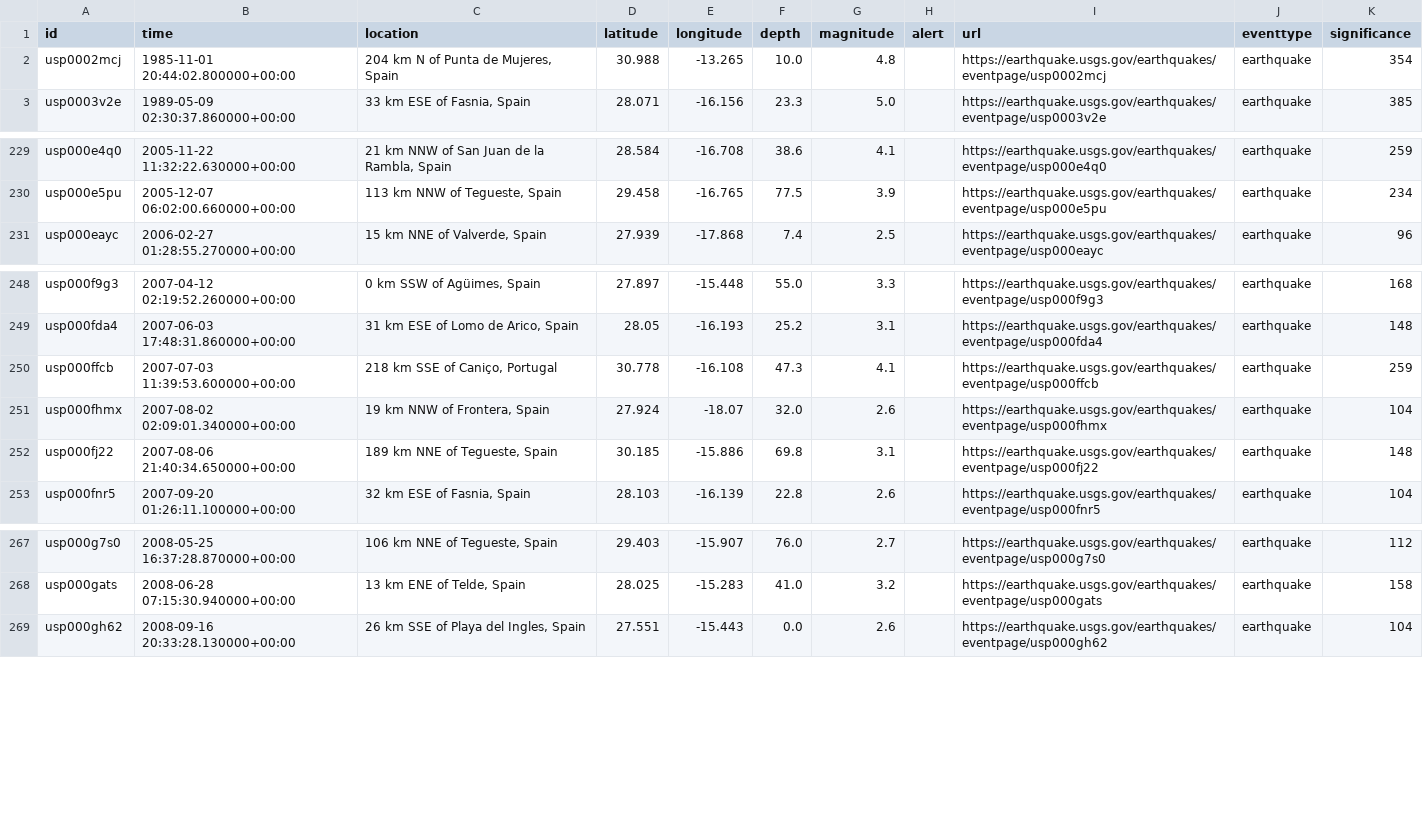
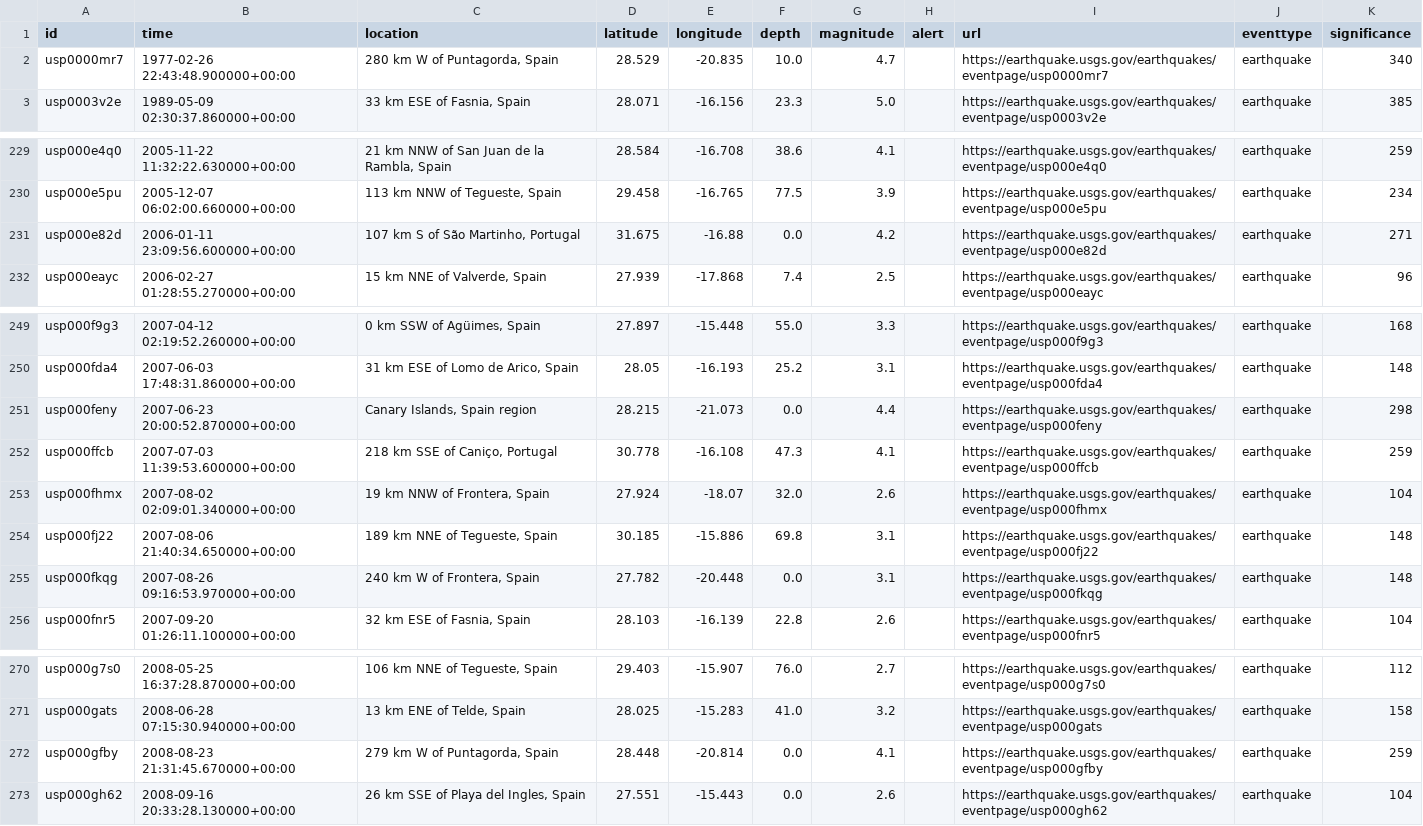
Before and after one commit to Jesus-Javier-code/Practicas_Empresa_CSIC, a CSV file: A00_data/B_eq_raw/all_bsc_events_info.csv, drawn as a sheet; only a part is shown, gaps mark what is left out.

```diff
--- a/A00_data/B_eq_raw/all_bsc_events_info.csv
+++ b/A00_data/B_eq_raw/all_bsc_events_info.csv
@@ -1,3 +1,3 @@
 id,time,location,latitude,longitude,depth,magnitude,alert,url,eventtype,significance
-usp0002mcj,1985-11-01 20:44:02.800000+00:00,"204 km N of Punta de Mujeres, Spain",30.988,-13.265,10.0,4.8,,https://earthquake.usgs.gov/earthquakes/eventpage/usp0002mcj,earthquake,354
+usp0000mr7,1977-02-26 22:43:48.900000+00:00,"280 km W of Puntagorda, Spain",28.529,-20.835,10.0,4.7,,https://earthquake.usgs.gov/earthquakes/eventpage/usp0000mr7,earthquake,340
 usp0003v2e,1989-05-09 02:30:37.860000+00:00,"33 km ESE of Fasnia, Spain",28.071,-16.156,23.3,5.0,,https://earthquake.usgs.gov/earthquakes/eventpage/usp0003v2e,earthquake,385
@@ -230,2 +230,3 @@ usp000e4q0,2005-11-22 11:32:22.630000+00:00,"21 km NNW of San Juan de la Rambla,
 usp000e5pu,2005-12-07 06:02:00.660000+00:00,"113 km NNW of Tegueste, Spain",29.458,-16.765,77.5,3.9,,https://earthquake.usgs.gov/earthquakes/eventpage/usp000e5pu,earthquake,234
+usp000e82d,2006-01-11 23:09:56.600000+00:00,"107 km S of São Martinho, Portugal",31.675,-16.88,0.0,4.2,,https://earthquake.usgs.gov/earthquakes/eventpage/usp000e82d,earthquake,271
 usp000eayc,2006-02-27 01:28:55.270000+00:00,"15 km NNE of Valverde, Spain",27.939,-17.868,7.4,2.5,,https://earthquake.usgs.gov/earthquakes/eventpage/usp000eayc,earthquake,96
@@ -249,2 +250,3 @@ usp000f9g3,2007-04-12 02:19:52.260000+00:00,"0 km SSW of Agüimes, Spain",27.897
 usp000fda4,2007-06-03 17:48:31.860000+00:00,"31 km ESE of Lomo de Arico, Spain",28.05,-16.193,25.2,3.1,,https://earthquake.usgs.gov/earthquakes/eventpage/usp000fda4,earthquake,148
+usp000feny,2007-06-23 20:00:52.870000+00:00,"Canary Islands, Spain region",28.215,-21.073,0.0,4.4,,https://earthquake.usgs.gov/earthquakes/eventpage/usp000feny,earthquake,298
 usp000ffcb,2007-07-03 11:39:53.600000+00:00,"218 km SSE of Caniço, Portugal",30.778,-16.108,47.3,4.1,,https://earthquake.usgs.gov/earthquakes/eventpage/usp000ffcb,earthquake,259
@@ -252,2 +254,3 @@ usp000fhmx,2007-08-02 02:09:01.340000+00:00,"19 km NNW of Frontera, Spain",27.92
 usp000fj22,2007-08-06 21:40:34.650000+00:00,"189 km NNE of Tegueste, Spain",30.185,-15.886,69.8,3.1,,https://earthquake.usgs.gov/earthquakes/eventpage/usp000fj22,earthquake,148
+usp000fkqg,2007-08-26 09:16:53.970000+00:00,"240 km W of Frontera, Spain",27.782,-20.448,0.0,3.1,,https://earthquake.usgs.gov/earthquakes/eventpage/usp000fkqg,earthquake,148
 usp000fnr5,2007-09-20 01:26:11.100000+00:00,"32 km ESE of Fasnia, Spain",28.103,-16.139,22.8,2.6,,https://earthquake.usgs.gov/earthquakes/eventpage/usp000fnr5,earthquake,104
@@ -268,2 +271,3 @@ usp000g7s0,2008-05-25 16:37:28.870000+00:00,"106 km NNE of Tegueste, Spain",29.4
 usp000gats,2008-06-28 07:15:30.940000+00:00,"13 km ENE of Telde, Spain",28.025,-15.283,41.0,3.2,,https://earthquake.usgs.gov/earthquakes/eventpage/usp000gats,earthquake,158
+usp000gfby,2008-08-23 21:31:45.670000+00:00,"279 km W of Puntagorda, Spain",28.448,-20.814,0.0,4.1,,https://earthquake.usgs.gov/earthquakes/eventpage/usp000gfby,earthquake,259
 usp000gh62,2008-09-16 20:33:28.130000+00:00,"26 km SSE of Playa del Ingles, Spain",27.551,-15.443,0.0,2.6,,https://earthquake.usgs.gov/earthquakes/eventpage/usp000gh62,earthquake,104
```
Also changed, not shown: A00_data/B_eq_processed/trigger_index_filtered.csv, A00_data/B_eq_processed/wrk_df.csv, 7 other files.
